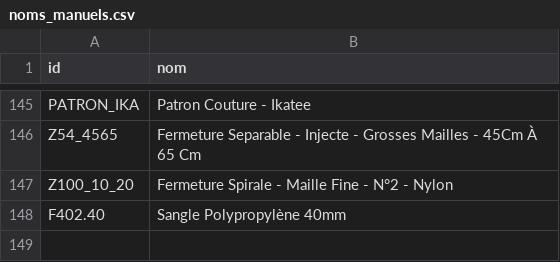
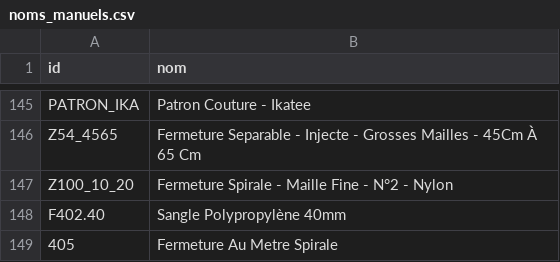
Before and after one commit to leia98nc-code/lagrandemercerie, a CSV file: noms_manuels.csv, drawn as a sheet; only a part is shown, gaps mark what is left out; the diff names each change by its address in the sheet, - before the commit and + after, or states it on an @@ line.

Commit message:
Modification nom 405 via back-office

```diff
--- a/noms_manuels.csv
+++ b/noms_manuels.csv
+row 149: 405 | Fermeture Au Metre Spirale
```
